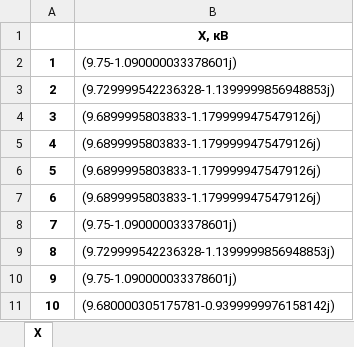
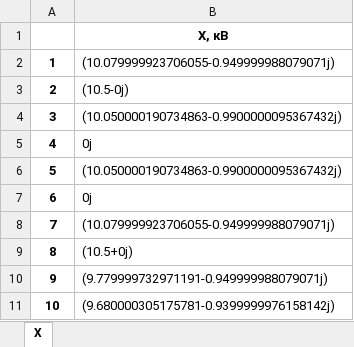
Before and after one commit to Polozov2005/GeyzeInfRGR, an Excel workbook: excell_tables/X.xlsx, sheet X, drawn as a sheet; values as stored, in another font and other column widths than the file's, no borders; the diff names each change by its address in the sheet, - before the commit and + after, or states it on an @@ line.

```diff
--- a/excell_tables/X.xlsx (sheet X)
+++ b/excell_tables/X.xlsx (sheet X)
-B2: (9.75-1.090000033378601j)
+B2: (10.079999923706055-0.949999988079071j)
-B3: (9.729999542236328-1.1399999856948853j)
+B3: (10.5-0j)
-B4: (9.6899995803833-1.1799999475479126j)
+B4: (10.050000190734863-0.9900000095367432j)
-B5: (9.6899995803833-1.1799999475479126j)
+B5: 0j
-B6: (9.6899995803833-1.1799999475479126j)
+B6: (10.050000190734863-0.9900000095367432j)
-B7: (9.6899995803833-1.1799999475479126j)
+B7: 0j
-B8: (9.75-1.090000033378601j)
+B8: (10.079999923706055-0.949999988079071j)
-B9: (9.729999542236328-1.1399999856948853j)
+B9: (10.5+0j)
-B10: (9.75-1.090000033378601j)
+B10: (9.779999732971191-0.949999988079071j)
```
Also changed, not shown: 11 other files.
